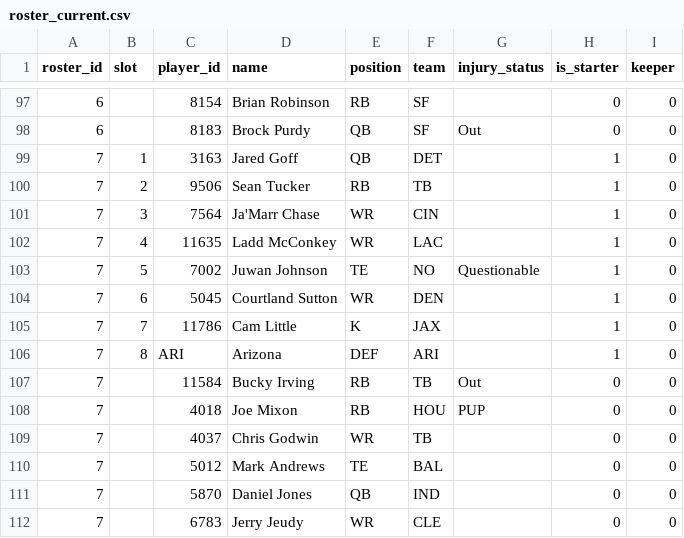
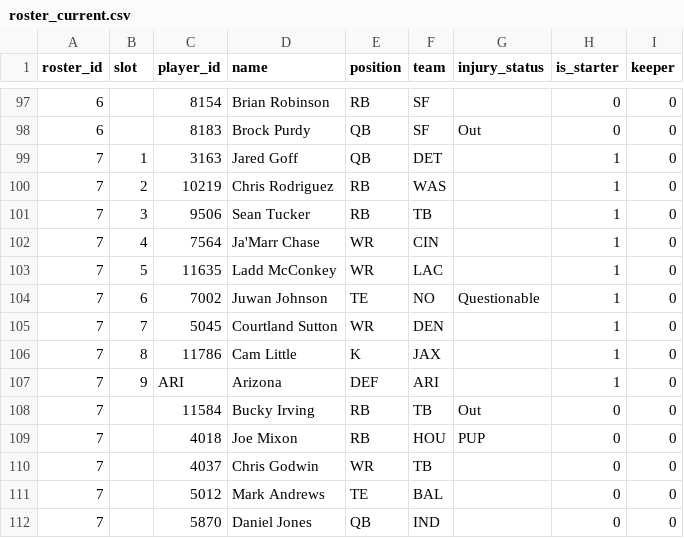
Before and after one commit to MichaelRyanJr/SleeperAgent, a CSV file: docs/league_1265837618587762688_auto/roster_current.csv, drawn as a sheet; only a part is shown, gaps mark what is left out; the shorter side is filled out with more unchanged rows.

```diff
--- a/docs/league_1265837618587762688_auto/roster_current.csv
+++ b/docs/league_1265837618587762688_auto/roster_current.csv
@@ -99,9 +99,10 @@ roster_id,slot,player_id,name,position,team,injury_status,is_starter,keeper
 7,1,3163,Jared Goff,QB,DET,,1,0
-7,2,9506,Sean Tucker,RB,TB,,1,0
-7,3,7564,Ja'Marr Chase,WR,CIN,,1,0
-7,4,11635,Ladd McConkey,WR,LAC,,1,0
-7,5,7002,Juwan Johnson,TE,NO,Questionable,1,0
-7,6,5045,Courtland Sutton,WR,DEN,,1,0
-7,7,11786,Cam Little,K,JAX,,1,0
-7,8,ARI,Arizona,DEF,ARI,,1,0
+7,2,10219,Chris Rodriguez,RB,WAS,,1,0
+7,3,9506,Sean Tucker,RB,TB,,1,0
+7,4,7564,Ja'Marr Chase,WR,CIN,,1,0
+7,5,11635,Ladd McConkey,WR,LAC,,1,0
+7,6,7002,Juwan Johnson,TE,NO,Questionable,1,0
+7,7,5045,Courtland Sutton,WR,DEN,,1,0
+7,8,11786,Cam Little,K,JAX,,1,0
+7,9,ARI,Arizona,DEF,ARI,,1,0
 7,,11584,Bucky Irving,RB,TB,Out,0,0
```
Also changed, not shown: 17 other files.
